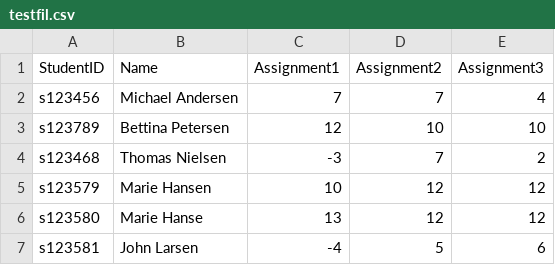
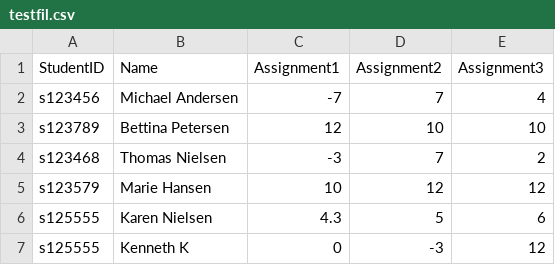
Before and after one commit to SigneMBarfred/proj2_02631, a CSV file: testfil.csv, drawn as a sheet.

```diff
--- a/testfil.csv
+++ b/testfil.csv
@@ -1,3 +1,3 @@
 StudentID,Name,Assignment1,Assignment2,Assignment3
-s123456,Michael Andersen,7,7,4
+s123456,Michael Andersen,-7,7,4
 s123789,Bettina Petersen,12,10,10
@@ -5,3 +5,3 @@ s123468,Thomas Nielsen,-3,7,2
 s123579,Marie Hansen,10,12,12
-s123580,Marie Hanse,13,12,12
-s123581,John Larsen,-4,5,6
+s125555,Karen Nielsen,4.3,5,6
+s125555,Kenneth K,0,-3,12
```
Also changed, not shown: 6 other files.
